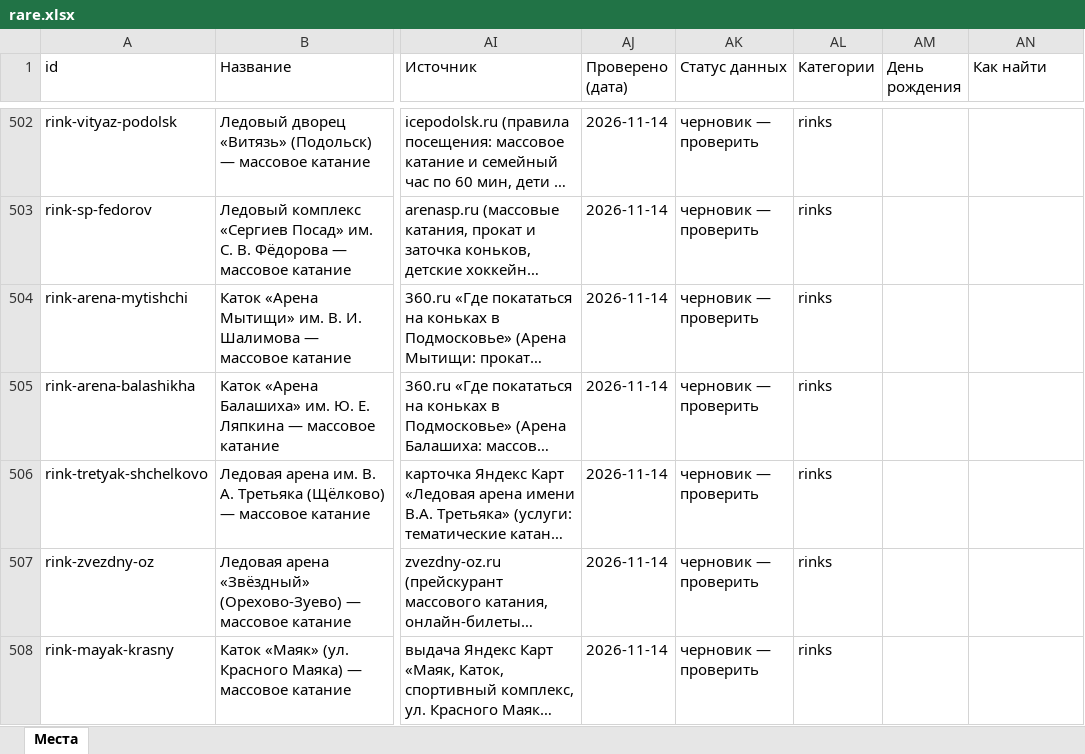
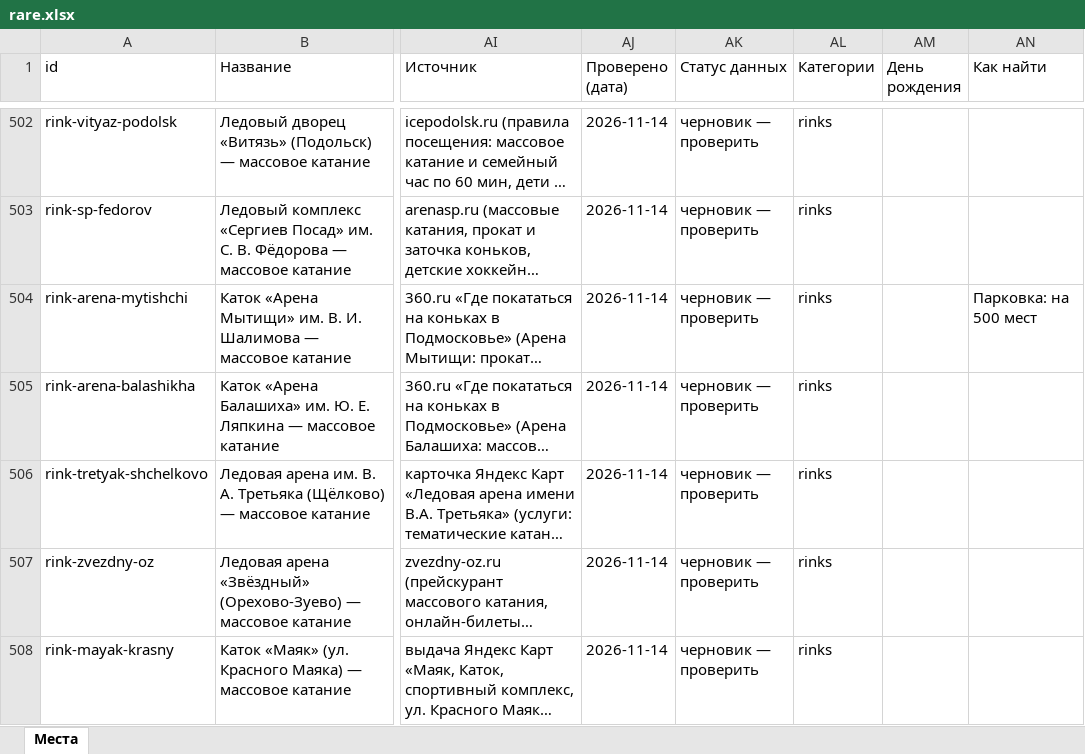
Before and after one commit to vadimsurov-apps/kudapoiti-data, an Excel workbook: data/parts/rare.xlsx, sheet Места, drawn as a sheet; only a part is shown, gaps mark what is left out; long unchanged cells end in …; values as stored, in another font and other column widths than the file's, no borders; the diff names each change by its address in the sheet, - before the commit and + after, or states it on an @@ line.

```diff
--- a/data/parts/rare.xlsx (sheet Места)
+++ b/data/parts/rare.xlsx (sheet Места)
-AN504 (Как найти): (empty)
+AN504 (Как найти): Парковка: на 500 мест
```
Also changed, not shown: data/kuda-poiti-mesta.xlsx, data/parts/cafes.xlsx, 8 other files.
